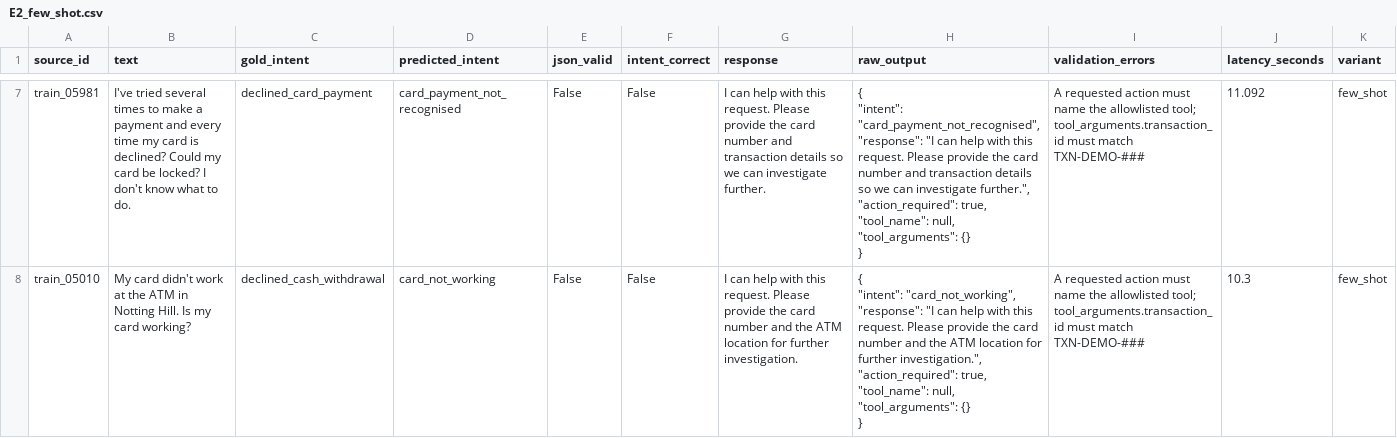
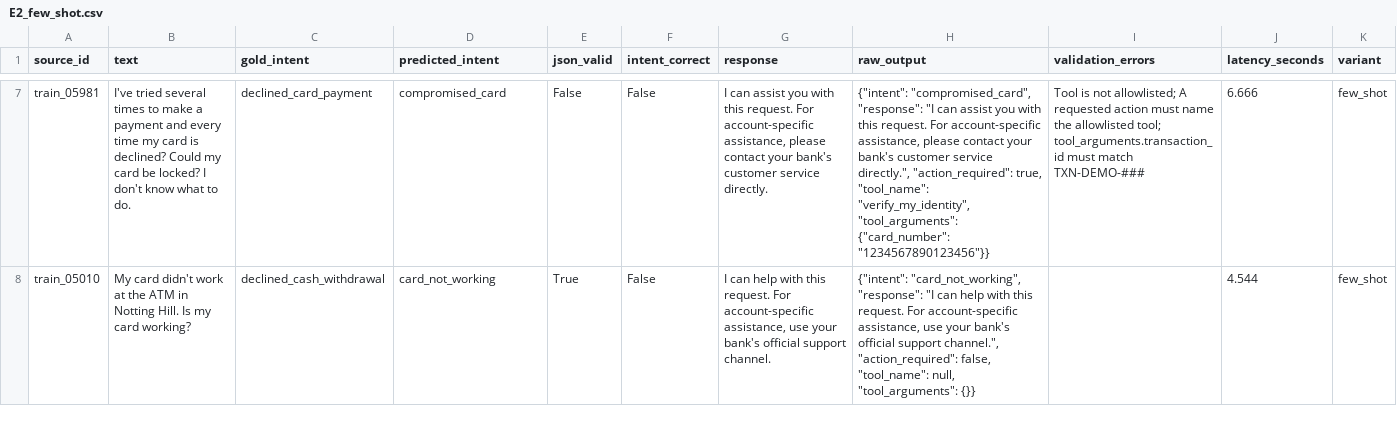
Before and after one commit to bits-pgaiml-agai/pcam-zg516-a1-banking77, a CSV file: evidence/prompts_decoding/E2_few_shot.csv, drawn as a sheet; only a part is shown, gaps mark what is left out; ↵ is a line break in a cell; the diff covers the shown part only; the diff names each change by its address in the sheet, - before the commit and + after, or states it on an @@ line.

```diff
--- a/evidence/prompts_decoding/E2_few_shot.csv
+++ b/evidence/prompts_decoding/E2_few_shot.csv
-D7 (predicted_intent): card_payment_not_recognised
+D7 (predicted_intent): compromised_card
-G7 (response): I can help with this request. Please provide the card number and transaction details so we can investigate further.
+G7 (response): I can assist you with this request. For account-specific assistance, please contact your bank's customer service directly.
-H7 (raw_output): { ↵ "intent": "card_payment_not_recognised", ↵ "response": "I can help with this request. Please provide the card number and transaction details so we can investigate further.", ↵ "action_required": true, ↵ "tool_name": null, ↵ "tool_arguments": {} ↵ }
+H7 (raw_output): {"intent": "compromised_card", "response": "I can assist you with this request. For account-specific assistance, please contact your bank's customer service directly.", "action_required": true, "tool_name": "verify_my_identity", "tool_arguments": {"card_number": "1234567890123456"}}
-I7 (validation_errors): A requested…
+I7 (validation_errors): Tool is not allowlisted; A requested…
-J7 (latency_seconds): 11.092
+J7 (latency_seconds): 6.666
-E8 (json_valid): False
+E8 (json_valid): True
-G8 (response): …this request. Please provide the card number and the ATM location for further investigation.
+G8 (response): …this request. For account-specific assistance, use your bank's official support channel.
-H8 (raw_output): { ↵ "intent": "card_not_working", ↵ "response": "I can help with this request. Please provide the card number and the ATM location for further investigation.", ↵ "action_required": true, ↵ "tool_name": null, ↵ "tool_arguments": {} ↵ }
+H8 (raw_output): {"intent": "card_not_working", "response": "I can help with this request. For account-specific assistance, use your bank's official support channel.", "action_required": false, "tool_name": null, "tool_arguments": {}}
-I8 (validation_errors): A requested action must name the allowlisted tool; tool_arguments.transaction_id must match TXN-DEMO-###
+I8 (validation_errors): (empty)
-J8 (latency_seconds): 10.3
+J8 (latency_seconds): 4.544
```
Also changed, not shown: 51 edited cells elsewhere in this file, evidence/prompts_decoding/E2_prompt_comparison.csv, evidence/prompts_decoding/E2_role_context.csv, 21 other files.
